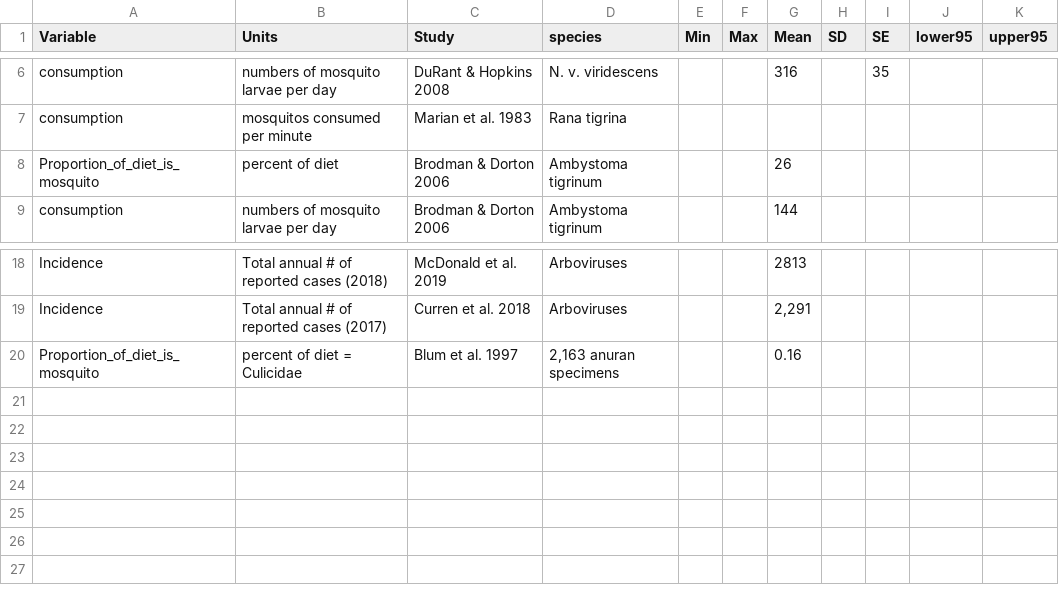
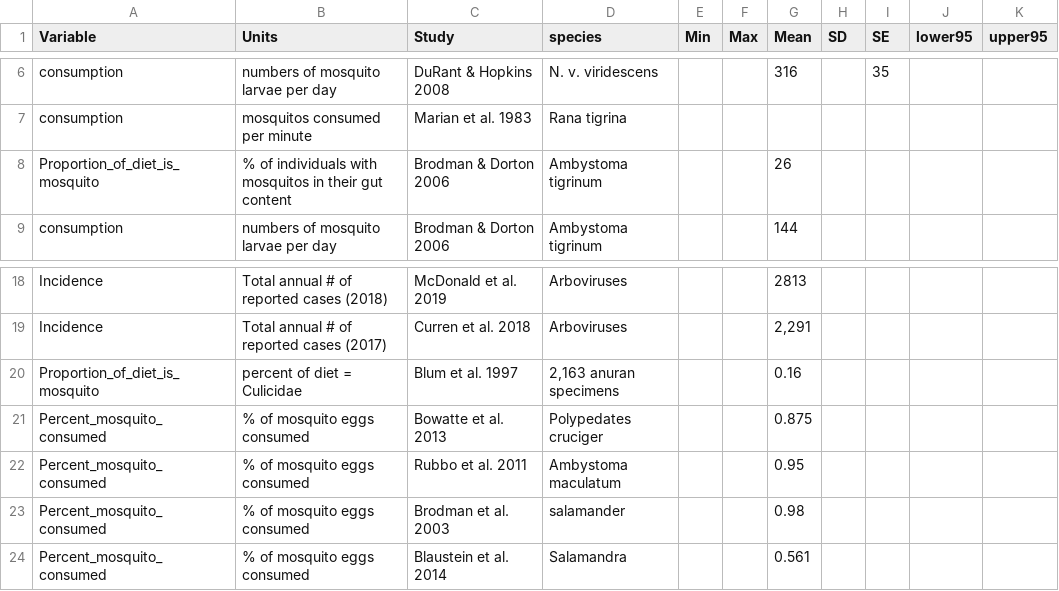
Before and after one commit to Grace89/AmphibianValue2, a CSV file: DiseaseValues.csv, drawn as a sheet; only a part is shown, gaps mark what is left out; the diff names each change by its address in the sheet, - before the commit and + after, or states it on an @@ line.

Commit message:
Looking up values

```diff
--- a/DiseaseValues.csv
+++ b/DiseaseValues.csv
-B8 (Units): percent of diet
+B8 (Units): % of individuals with mosquitos in their gut content
+row 21: Percent_mosquito_consumed | % of mosquito eggs consumed | Bowatte et al. 2013 | Polypedates cruciger |  |  | 0.875
+row 22: Percent_mosquito_consumed | % of mosquito eggs consumed | Rubbo et al. 2011 | Ambystoma maculatum |  |  | 0.95
+row 23: Percent_mosquito_consumed | % of mosquito eggs consumed | Brodman et al. 2003 | salamander |  |  | 0.98
+row 24: Percent_mosquito_consumed | % of mosquito eggs consumed | Blaustein et al. 2014 | Salamandra |  |  | 0.561
```
Also changed, not shown: 2 other files.
